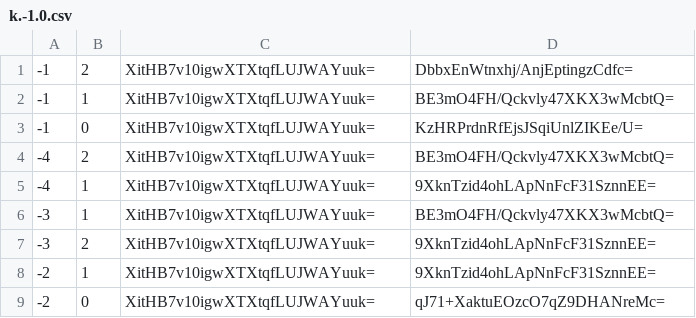
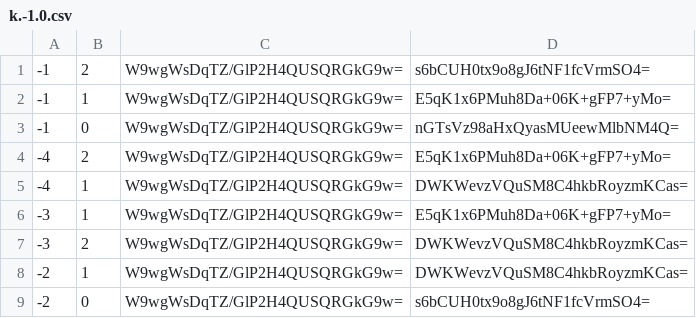
Before and after one commit to Natino64/Nova-Terra_End-Map, a CSV file: tiles/zoom.-2/metadata/k.-1.0.csv, drawn as a sheet.

```diff
--- a/tiles/zoom.-2/metadata/k.-1.0.csv
+++ b/tiles/zoom.-2/metadata/k.-1.0.csv
@@ -1,9 +1,9 @@
--1,2,XitHB7v10igwXTXtqfLUJWAYuuk=,DbbxEnWtnxhj/AnjEptingzCdfc=
--1,1,XitHB7v10igwXTXtqfLUJWAYuuk=,BE3mO4FH/Qckvly47XKX3wMcbtQ=
--1,0,XitHB7v10igwXTXtqfLUJWAYuuk=,KzHRPrdnRfEjsJSqiUnlZIKEe/U=
--4,2,XitHB7v10igwXTXtqfLUJWAYuuk=,BE3mO4FH/Qckvly47XKX3wMcbtQ=
--4,1,XitHB7v10igwXTXtqfLUJWAYuuk=,9XknTzid4ohLApNnFcF31SznnEE=
--3,1,XitHB7v10igwXTXtqfLUJWAYuuk=,BE3mO4FH/Qckvly47XKX3wMcbtQ=
--3,2,XitHB7v10igwXTXtqfLUJWAYuuk=,9XknTzid4ohLApNnFcF31SznnEE=
--2,1,XitHB7v10igwXTXtqfLUJWAYuuk=,9XknTzid4ohLApNnFcF31SznnEE=
--2,0,XitHB7v10igwXTXtqfLUJWAYuuk=,qJ71+XaktuEOzcO7qZ9DHANreMc=
+-1,2,W9wgWsDqTZ/GlP2H4QUSQRGkG9w=,s6bCUH0tx9o8gJ6tNF1fcVrmSO4=
+-1,1,W9wgWsDqTZ/GlP2H4QUSQRGkG9w=,E5qK1x6PMuh8Da+06K+gFP7+yMo=
+-1,0,W9wgWsDqTZ/GlP2H4QUSQRGkG9w=,nGTsVz98aHxQyasMUeewMlbNM4Q=
+-4,2,W9wgWsDqTZ/GlP2H4QUSQRGkG9w=,E5qK1x6PMuh8Da+06K+gFP7+yMo=
+-4,1,W9wgWsDqTZ/GlP2H4QUSQRGkG9w=,DWKWevzVQuSM8C4hkbRoyzmKCas=
+-3,1,W9wgWsDqTZ/GlP2H4QUSQRGkG9w=,E5qK1x6PMuh8Da+06K+gFP7+yMo=
+-3,2,W9wgWsDqTZ/GlP2H4QUSQRGkG9w=,DWKWevzVQuSM8C4hkbRoyzmKCas=
+-2,1,W9wgWsDqTZ/GlP2H4QUSQRGkG9w=,DWKWevzVQuSM8C4hkbRoyzmKCas=
+-2,0,W9wgWsDqTZ/GlP2H4QUSQRGkG9w=,s6bCUH0tx9o8gJ6tNF1fcVrmSO4=
```
Also changed, not shown: tiles/zoom.-1/metadata/k.-1.-1.csv, tiles/zoom.-1/metadata/k.-1.0.csv, 26 other files.
